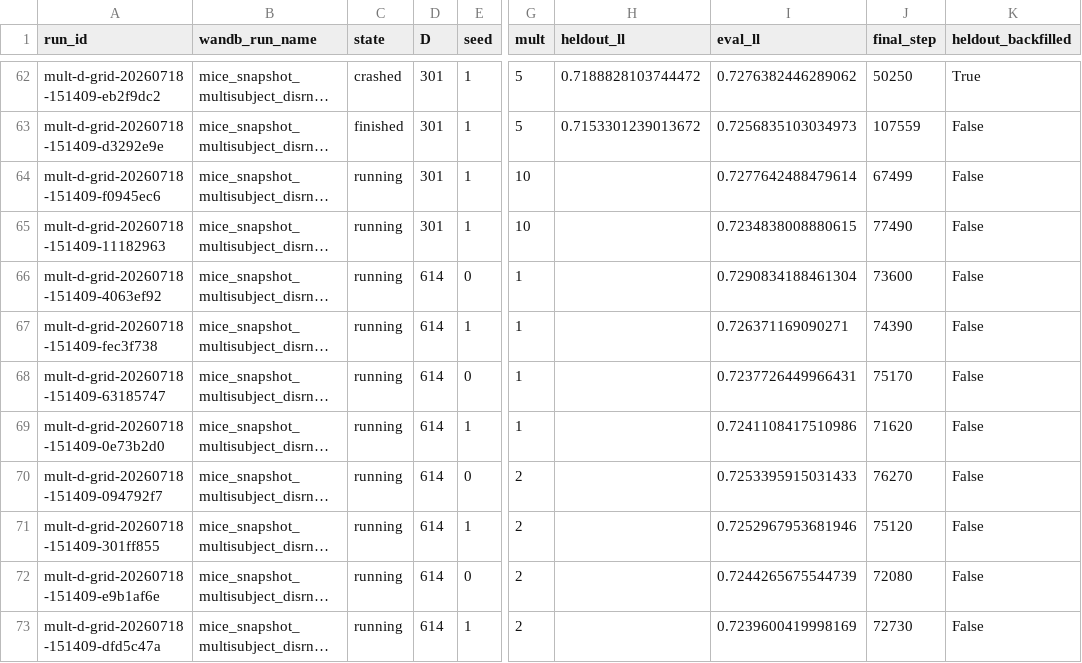
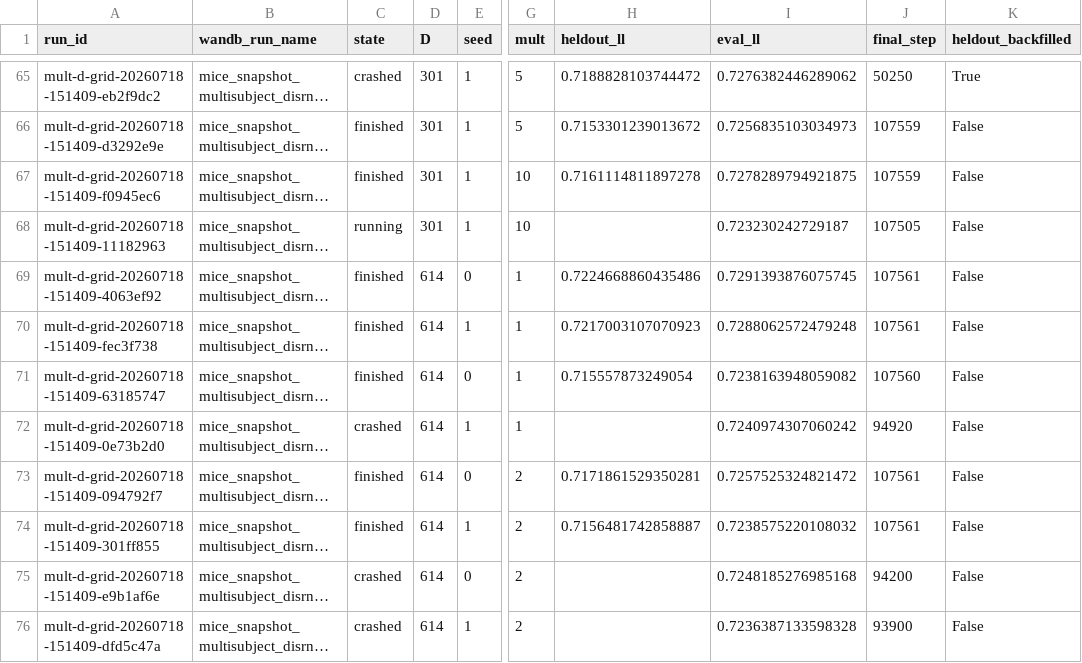
Before and after one commit to AllenNeuralDynamics/aind-dynamic-foraging-bfm-studies, a CSV file: studies/06-disrnn-operating-point-at-scale/analysis/grid.csv, drawn as a sheet; only a part is shown, gaps mark what is left out; long unchanged cells end in …; addresses are those after the commit; the diff covers the shown part only; the diff names each change by its address in the sheet, - before the commit and + after, or states it on an @@ line.

Commit message:
chore(06): refresh mult-d-grid r2 data (64/80 usable) + NaN probe result
Probe verdict (first data): the NaN divergence is STOCHASTIC, not
deterministic. Two of the three cells sailed past the exact step where
they previously died (-011 at 17940 vs 13680, -012 at 21170 vs 9420),
and the one that did re-diverge (-008) died at step 7500 rather than
13031 -- a different point entirely.

With config and seed held byte-identical, the failure reproduces neither
in occurrence nor in timing, which means the trajectory is not
bit-reproducible at fixed seed (expected for JAX on GPU). Consequence:
`seed` does not pin the run, so a NaN at this corner is a RATE, not a
property of a given seed -- and the earlier survivorship-bias concern is
reframed, since merely rerunning can yield a survivor without touching
the seed.

Mechanistic clue strengthened: -008 died at exactly step 7500, which is
model.training.n_warmup_steps -- the point where the penalty ramp hits
full strength. The originals all died in the 9-14k window just after
that ramp completes. Consistent with the full-strength penalty driving
the interaction bottleneck's sigma to saturation, but still inference:
confirming it needs the sigma/penalty traces around divergence.

```diff
--- a/studies/06-disrnn-operating-point-at-scale/analysis/grid.csv
+++ b/studies/06-disrnn-operating-point-at-scale/analysis/grid.csv
-C67 (state): running
+C67 (state): finished
-H67 (heldout_ll): (empty)
+H67 (heldout_ll): 0.7161114811897278
-I67 (eval_ll): 0.7277642488479614
+I67 (eval_ll): 0.7278289794921875
-J67 (final_step): 67499
+J67 (final_step): 107559
-I68 (eval_ll): 0.7234838008880615
+I68 (eval_ll): 0.723230242729187
-J68 (final_step): 77490
+J68 (final_step): 107505
-C69:C71 (state): running
+C69:C71 (state): finished
-H69 (heldout_ll): (empty)
+H69 (heldout_ll): 0.7224668860435486
-I69 (eval_ll): 0.7290834188461304
+I69 (eval_ll): 0.7291393876075745
-J69 (final_step): 73600
+J69 (final_step): 107561
-H70 (heldout_ll): (empty)
+H70 (heldout_ll): 0.7217003107070923
-I70 (eval_ll): 0.726371169090271
+I70 (eval_ll): 0.7288062572479248
-J70 (final_step): 74390
+J70 (final_step): 107561
-H71 (heldout_ll): (empty)
+H71 (heldout_ll): 0.715557873249054
-I71 (eval_ll): 0.7237726449966431
+I71 (eval_ll): 0.7238163948059082
-J71 (final_step): 75170
+J71 (final_step): 107560
-C72 (state): running
+C72 (state): crashed
-I72 (eval_ll): 0.7241108417510986
+I72 (eval_ll): 0.7240974307060242
-J72 (final_step): 71620
+J72 (final_step): 94920
-C73:C74 (state): running
+C73:C74 (state): finished
-H73 (heldout_ll): (empty)
+H73 (heldout_ll): 0.7171861529350281
-I73 (eval_ll): 0.7253395915031433
+I73 (eval_ll): 0.7257525324821472
-J73 (final_step): 76270
+J73 (final_step): 107561
-H74 (heldout_ll): (empty)
+H74 (heldout_ll): 0.7156481742858887
-I74 (eval_ll): 0.7252967953681946
+I74 (eval_ll): 0.7238575220108032
-J74 (final_step): 75120
+J74 (final_step): 107561
-C75:C76 (state): running
+C75:C76 (state): crashed
-I75 (eval_ll): 0.7244265675544739
+I75 (eval_ll): 0.7248185276985168
-J75 (final_step): 72080
+J75 (final_step): 94200
-I76 (eval_ll): 0.7239600419998169
+I76 (eval_ll): 0.7236387133598328
-J76 (final_step): 72730
+J76 (final_step): 93900
```
Also changed, not shown: 3 added rows and 28 edited cells elsewhere in this file, 4 other files.
